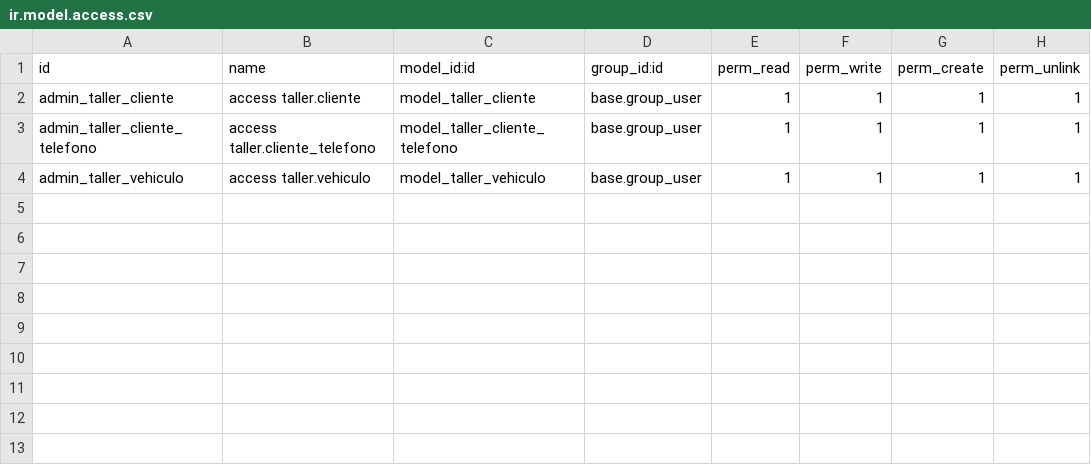
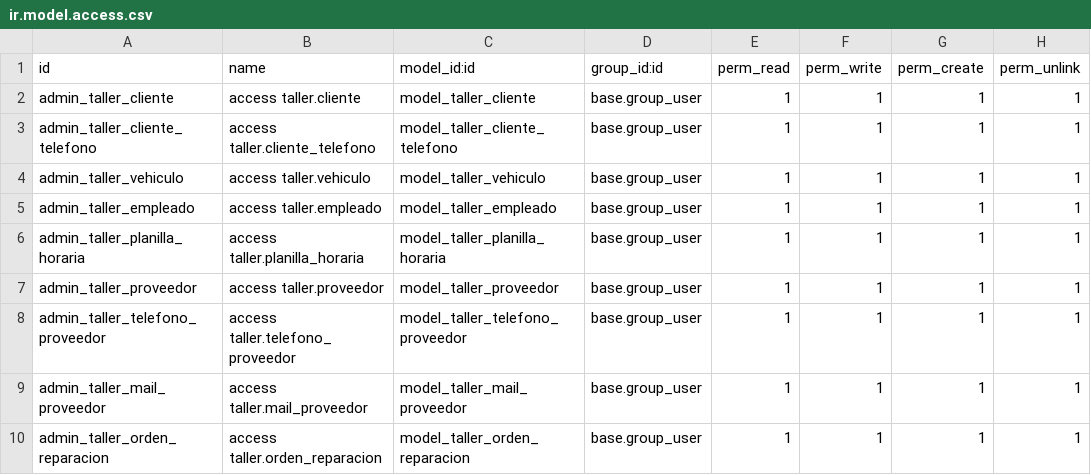
Before and after one commit to murtagh95/taller_mn, a CSV file: security/ir.model.access.csv, drawn as a sheet.

Commit message:
Creacion de vista para el empleado

```diff
--- a/security/ir.model.access.csv
+++ b/security/ir.model.access.csv
@@ -4 +4,7 @@ admin_taller_cliente_telefono,access taller.cliente_telefono,model_taller_client
 admin_taller_vehiculo,access taller.vehiculo,model_taller_vehiculo,base.group_user,1,1,1,1
+admin_taller_empleado,access taller.empleado,model_taller_empleado,base.group_user,1,1,1,1
+admin_taller_planilla_horaria,access taller.planilla_horaria,model_taller_planilla_horaria,base.group_user,1,1,1,1
+admin_taller_proveedor,access taller.proveedor,model_taller_proveedor,base.group_user,1,1,1,1
+admin_taller_telefono_proveedor,access taller.telefono_proveedor,model_taller_telefono_proveedor,base.group_user,1,1,1,1
+admin_taller_mail_proveedor,access taller.mail_proveedor,model_taller_mail_proveedor,base.group_user,1,1,1,1
+admin_taller_orden_reparacion,access taller.orden_reparacion,model_taller_orden_reparacion,base.group_user,1,1,1,1
```
Also changed, not shown: 5 other files.
